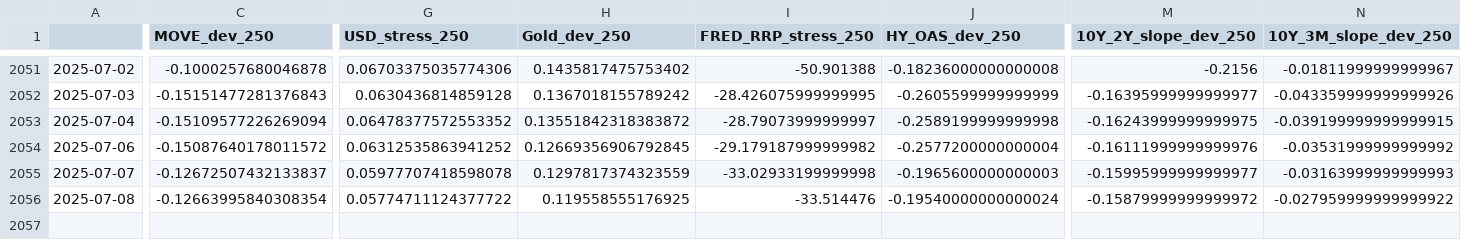
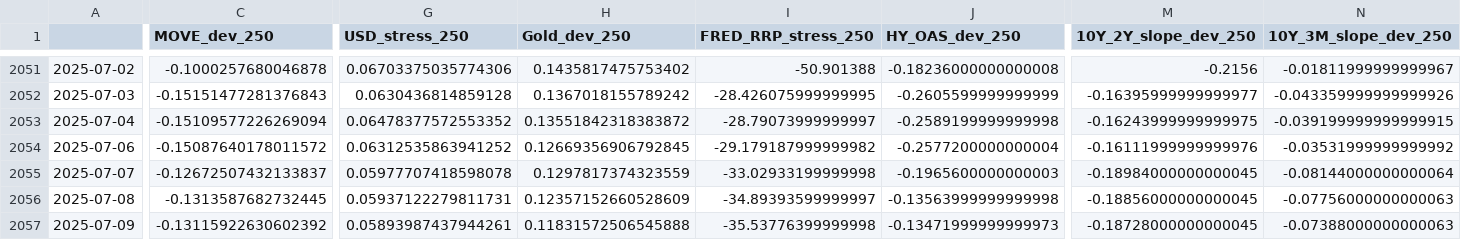
Before and after one commit to MTBcd/FSI-Indicator-dash, a CSV file: cache-directory/Full_set_variables_std.csv, drawn as a sheet; only a part is shown, gaps mark what is left out; rows hold the shown columns only; the diff covers the shown part only; the diff names each change by its address in the sheet, - before the commit and + after, or states it on an @@ line.

```diff
--- a/cache-directory/Full_set_variables_std.csv
+++ b/cache-directory/Full_set_variables_std.csv
-M2055 (10Y_2Y_slope_dev_250): -0.15995999999999977
+M2055 (10Y_2Y_slope_dev_250): -0.18984000000000045
-N2055 (10Y_3M_slope_dev_250): -0.03163999999999993
+N2055 (10Y_3M_slope_dev_250): -0.08144000000000064
-C2056 (MOVE_dev_250): -0.12663995840308354
+C2056 (MOVE_dev_250): -0.1313587682732445
-G2056 (USD_stress_250): 0.05774711124377722
+G2056 (USD_stress_250): 0.05937122279811731
-H2056 (Gold_dev_250): 0.119558555176925
+H2056 (Gold_dev_250): 0.12357152660528609
-I2056 (FRED_RRP_stress_250): -33.514476
+I2056 (FRED_RRP_stress_250): -34.89393599999997
-J2056 (HY_OAS_dev_250): -0.19540000000000024
+J2056 (HY_OAS_dev_250): -0.13563999999999998
-M2056 (10Y_2Y_slope_dev_250): -0.15879999999999972
+M2056 (10Y_2Y_slope_dev_250): -0.18856000000000045
-N2056 (10Y_3M_slope_dev_250): -0.027959999999999922
+N2056 (10Y_3M_slope_dev_250): -0.07756000000000063
+row 2057: 2025-07-09 | -0.13115922630602392 | 0.05893987437944261 | 0.11831572506545888 | -35.53776399999998 | -0.13471999999999973 | -0.18728000000000045 | -0.07388000000000063
```
Also changed, not shown: 1 edited cell elsewhere in this file, cache-directory/Full_set_variables_brut.csv, 9 other files.
